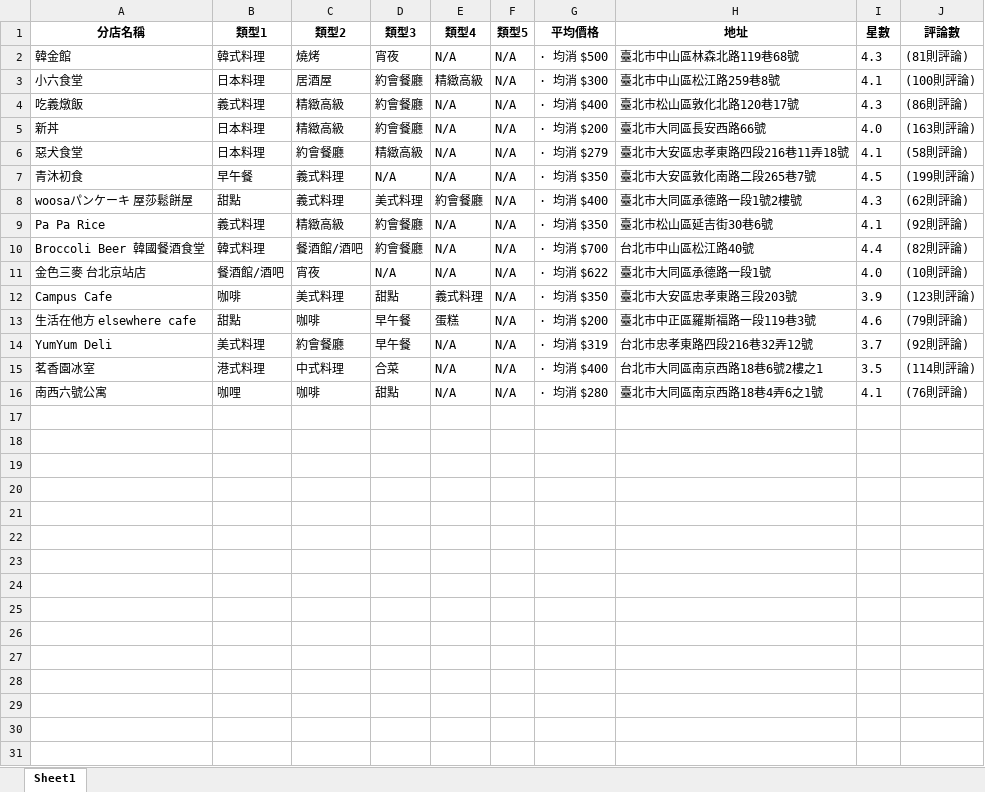
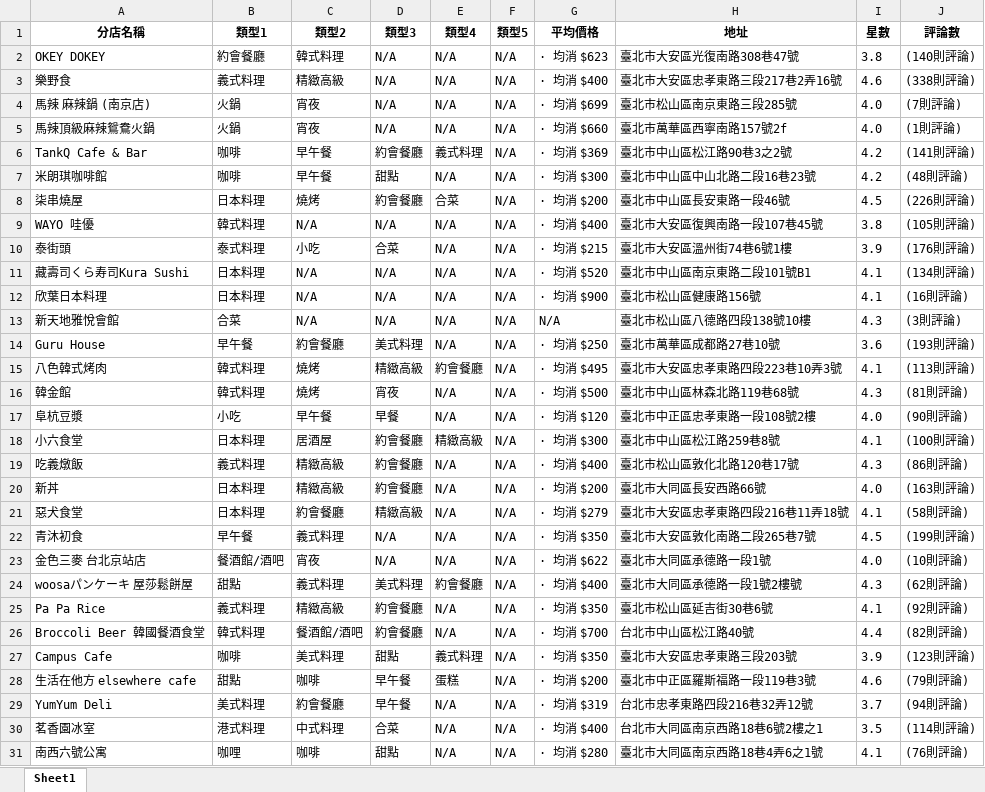
Before and after one commit to tailinda/Python, an Excel workbook: test.xlsx, sheet Sheet1, drawn as a sheet; values as stored, in another font and other column widths than the file's, no borders; addresses are those after the commit; the diff names each change by its address in the sheet, - before the commit and + after, or states it on an @@ line.

```diff
--- a/test.xlsx (sheet Sheet1)
+++ b/test.xlsx (sheet Sheet1)
+row 2: OKEY DOKEY | 約會餐廳 | 韓式料理 | N/A | N/A | N/A | · 均消 $623 | 臺北市大安區光復南路308巷47號 | 3.8 | (140則評論)
+row 3: 樂野食 | 義式料理 | 精緻高級 | N/A | N/A | N/A | · 均消 $400 | 臺北市大安區忠孝東路三段217巷2弄16號 | 4.6 | (338則評論)
+row 4: 馬辣 麻辣鍋 (南京店) | 火鍋 | 宵夜 | N/A | N/A | N/A | · 均消 $699 | 臺北市松山區南京東路三段285號 | 4.0 | (7則評論)
+row 5: 馬辣頂級麻辣鴛鴦火鍋 | 火鍋 | 宵夜 | N/A | N/A | N/A | · 均消 $660 | 臺北市萬華區西寧南路157號2f | 4.0 | (1則評論)
+row 6: TankQ Cafe & Bar | 咖啡 | 早午餐 | 約會餐廳 | 義式料理 | N/A | · 均消 $369 | 臺北市中山區松江路90巷3之2號 | 4.2 | (141則評論)
+row 7: 米朗琪咖啡館 | 咖啡 | 早午餐 | 甜點 | N/A | N/A | · 均消 $300 | 臺北市中山區中山北路二段16巷23號 | 4.2 | (48則評論)
+row 8: 柒串燒屋 | 日本料理 | 燒烤 | 約會餐廳 | 合菜 | N/A | · 均消 $200 | 臺北市中山區長安東路一段46號 | 4.5 | (226則評論)
+row 9: WAYO 哇優 | 韓式料理 | N/A | N/A | N/A | N/A | · 均消 $400 | 臺北市大安區復興南路一段107巷45號 | 3.8 | (105則評論)
+row 10: 泰街頭 | 泰式料理 | 小吃 | 合菜 | N/A | N/A | · 均消 $215 | 臺北市大安區溫州街74巷6號1樓 | 3.9 | (176則評論)
+row 11: 藏壽司くら寿司Kura Sushi | 日本料理 | N/A | N/A | N/A | N/A | · 均消 $520 | 臺北市中山區南京東路二段101號B1 | 4.1 | (134則評論)
+row 12: 欣葉日本料理 | 日本料理 | N/A | N/A | N/A | N/A | · 均消 $900 | 臺北市松山區健康路156號 | 4.1 | (16則評論)
+row 13: 新天地雅悅會館 | 合菜 | N/A | N/A | N/A | N/A | N/A | 臺北市松山區八德路四段138號10樓 | 4.3 | (3則評論)
+row 14: Guru House | 早午餐 | 約會餐廳 | 美式料理 | N/A | N/A | · 均消 $250 | 臺北市萬華區成都路27巷10號 | 3.6 | (193則評論)
+row 15: 八色韓式烤肉 | 韓式料理 | 燒烤 | 精緻高級 | 約會餐廳 | N/A | · 均消 $495 | 臺北市大安區忠孝東路四段223巷10弄3號 | 4.1 | (113則評論)
+row 17: 阜杭豆漿 | 小吃 | 早午餐 | 早餐 | N/A | N/A | · 均消 $120 | 臺北市中正區忠孝東路一段108號2樓 | 4.0 | (90則評論)
@@ row 11 moved to row 23: 金色三麥 台北京站店 @@
-J29 (評論數): (92則評論)
+J29 (評論數): (94則評論)
```
Also changed, not shown: 2 other files.
